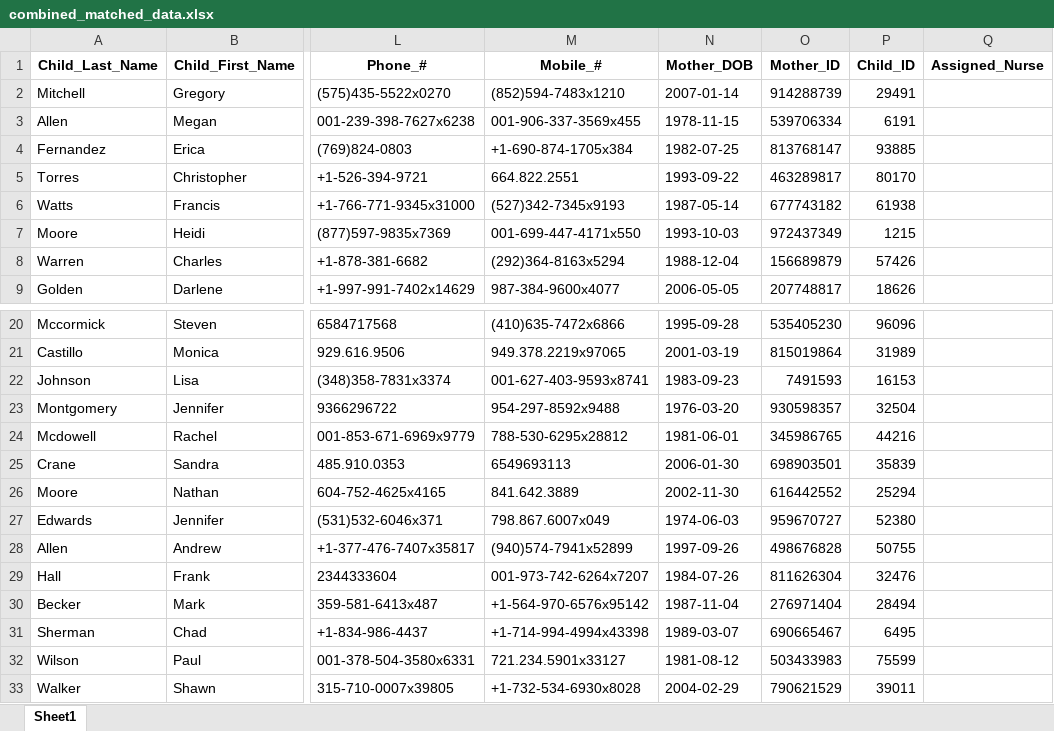
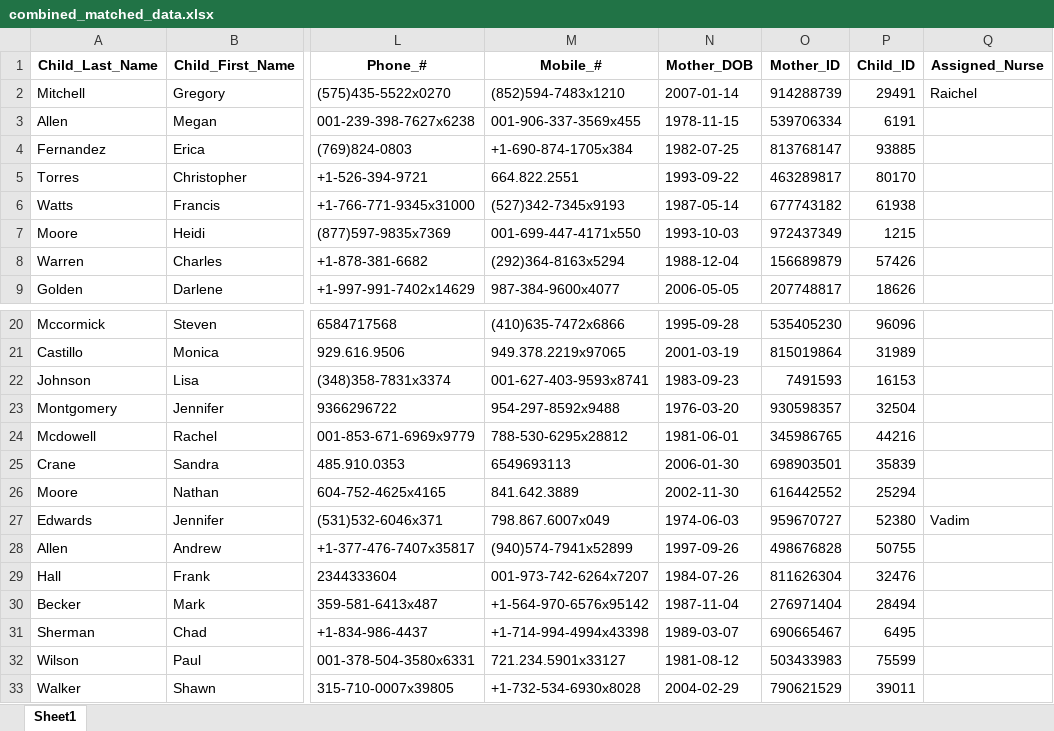
Before and after one commit to pidoshva/NurseFilter, an Excel workbook: src/combined_matched_data.xlsx, sheet Sheet1, drawn as a sheet; only a part is shown, gaps mark what is left out; values as stored, in another font and other column widths than the file's, no borders; the diff names each change by its address in the sheet, - before the commit and + after, or states it on an @@ line.

Commit message:
nurse logs implemented [auto_log; manual_log]

```diff
--- a/src/combined_matched_data.xlsx (sheet Sheet1)
+++ b/src/combined_matched_data.xlsx (sheet Sheet1)
-Q2 (Assigned_Nurse): (empty)
+Q2 (Assigned_Nurse): Raichel
-Q27 (Assigned_Nurse): (empty)
+Q27 (Assigned_Nurse): Vadim
```
Also changed, not shown: src/database_data.xlsx, src/duplicate_names.xlsx, 5 other files.
